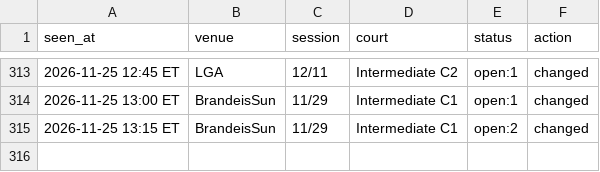
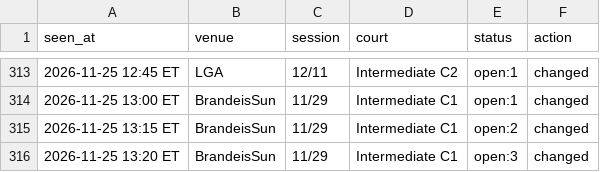
Before and after one commit to MerlinMan5/nyc-urban-vb, a CSV file: sightings.csv, drawn as a sheet; only a part is shown, gaps mark what is left out; the diff names each change by its address in the sheet, - before the commit and + after, or states it on an @@ line.

```diff
--- a/sightings.csv
+++ b/sightings.csv
+row 316: 2026-11-25 13:20 ET | BrandeisSun | 11/29 | Intermediate C1 | open:3 | changed
```
Also changed, not shown: 1 other file.
